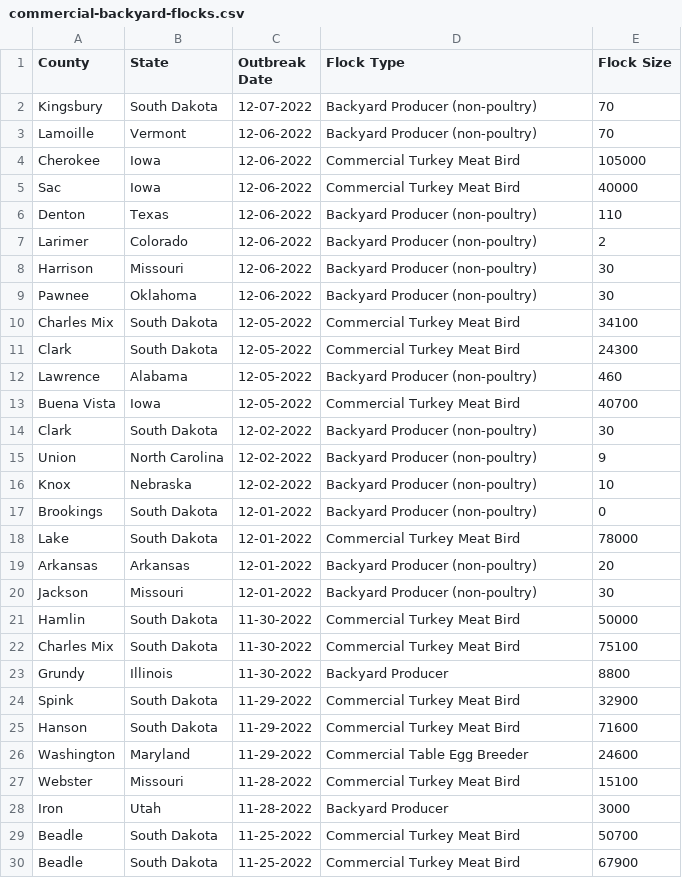
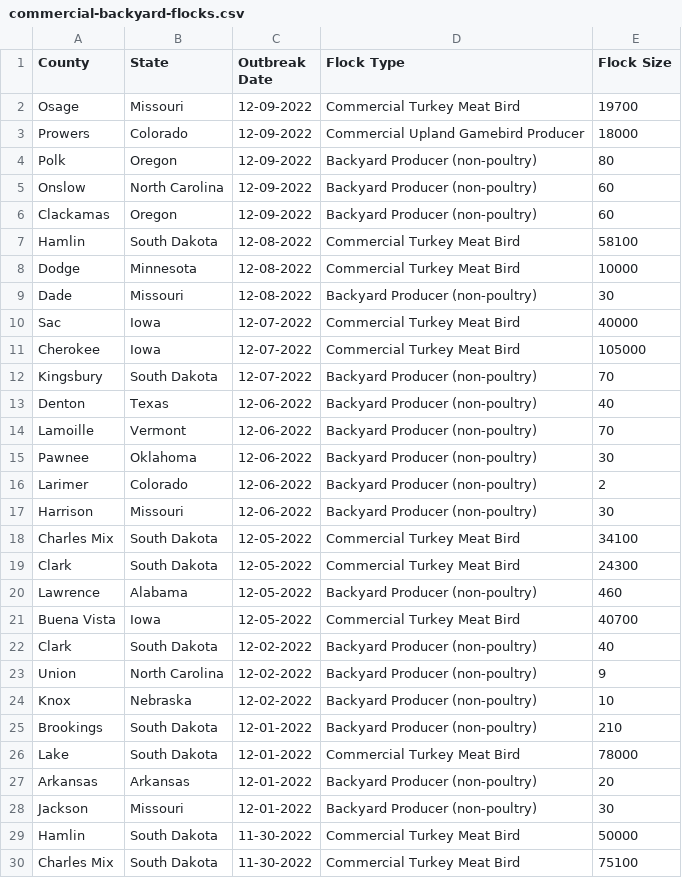
Before and after one commit to simonw/scrape-us-avian-flu, a CSV file: commercial-backyard-flocks.csv, drawn as a sheet; only a part is shown; the shorter side is filled out with more unchanged rows; the diff covers the shown part only.

```diff
--- a/commercial-backyard-flocks.csv
+++ b/commercial-backyard-flocks.csv
@@ -1,10 +1,18 @@
 "County","State","Outbreak Date","Flock Type","Flock Size"
+"Osage","Missouri","12-09-2022","Commercial Turkey Meat Bird","19700"
+"Prowers","Colorado","12-09-2022","Commercial Upland Gamebird Producer","18000"
+"Polk","Oregon","12-09-2022","Backyard Producer (non-poultry)","80"
+"Onslow","North Carolina","12-09-2022","Backyard Producer (non-poultry)","60"
+"Clackamas","Oregon","12-09-2022","Backyard Producer (non-poultry)","60"
+"Hamlin","South Dakota","12-08-2022","Commercial Turkey Meat Bird","58100"
+"Dodge","Minnesota","12-08-2022","Commercial Turkey Meat Bird","10000"
+"Dade","Missouri","12-08-2022","Backyard Producer (non-poultry)","30"
+"Sac","Iowa","12-07-2022","Commercial Turkey Meat Bird","40000"
+"Cherokee","Iowa","12-07-2022","Commercial Turkey Meat Bird","105000"
 "Kingsbury","South Dakota","12-07-2022","Backyard Producer (non-poultry)","70"
+"Denton","Texas","12-06-2022","Backyard Producer (non-poultry)","40"
 "Lamoille","Vermont","12-06-2022","Backyard Producer (non-poultry)","70"
-"Cherokee","Iowa","12-06-2022","Commercial Turkey Meat Bird","105000"
-"Sac","Iowa","12-06-2022","Commercial Turkey Meat Bird","40000"
-"Denton","Texas","12-06-2022","Backyard Producer (non-poultry)","110"
+"Pawnee","Oklahoma","12-06-2022","Backyard Producer (non-poultry)","30"
 "Larimer","Colorado","12-06-2022","Backyard Producer (non-poultry)","2"
 "Harrison","Missouri","12-06-2022","Backyard Producer (non-poultry)","30"
-"Pawnee","Oklahoma","12-06-2022","Backyard Producer (non-poultry)","30"
 "Charles Mix","South Dakota","12-05-2022","Commercial Turkey Meat Bird","34100"
@@ -13,6 +21,6 @@
 "Buena Vista","Iowa","12-05-2022","Commercial Turkey Meat Bird","40700"
-"Clark","South Dakota","12-02-2022","Backyard Producer (non-poultry)","30"
+"Clark","South Dakota","12-02-2022","Backyard Producer (non-poultry)","40"
 "Union","North Carolina","12-02-2022","Backyard Producer (non-poultry)","9"
 "Knox","Nebraska","12-02-2022","Backyard Producer (non-poultry)","10"
-"Brookings","South Dakota","12-01-2022","Backyard Producer (non-poultry)","0"
+"Brookings","South Dakota","12-01-2022","Backyard Producer (non-poultry)","210"
 "Lake","South Dakota","12-01-2022","Commercial Turkey Meat Bird","78000"
```
Also changed, not shown: 1 moved row and 1 edited cell elsewhere in this file.
